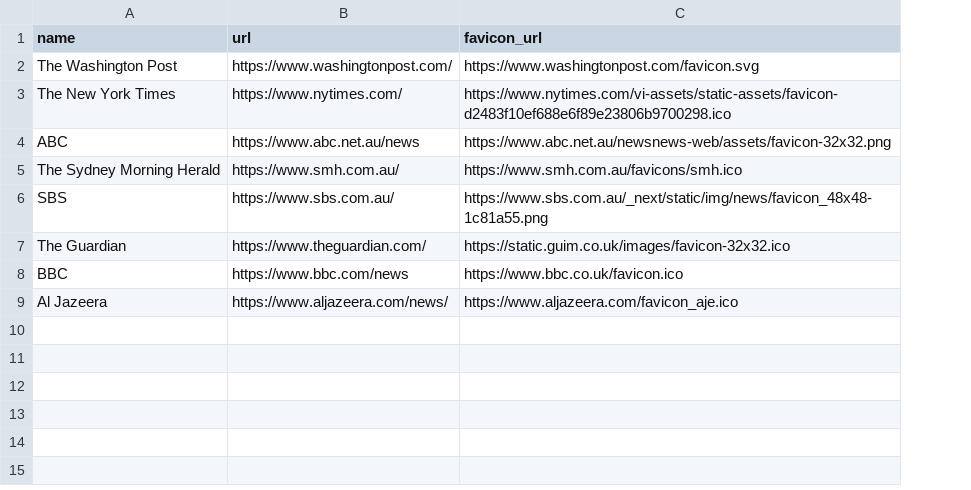
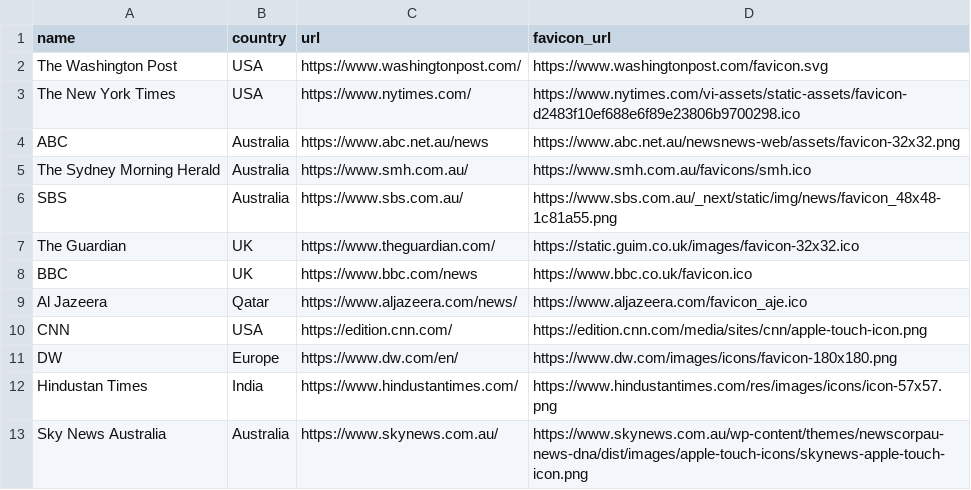
Before and after one commit to iamadamsrepository/newsfeed, a CSV file: db/providers.csv, drawn as a sheet; the diff names each change by its address in the sheet, - before the commit and + after, or states it on an @@ line.

```diff
--- a/db/providers.csv
+++ b/db/providers.csv
+column B (country), rows 2-9: USA | USA | Australia | Australia | Australia | UK | UK | Qatar
+row 10: CNN | USA | https://edition.cnn.com/ | https://edition.cnn.com/media/sites/cnn/apple-touch-icon.png
+row 11: DW | Europe | https://www.dw.com/en/ | https://www.dw.com/images/icons/favicon-180x180.png
+row 12: Hindustan Times | India | https://www.hindustantimes.com/ | https://www.hindustantimes.com/res/images/icons/icon-57x57.png
+row 13: Sky News Australia | Australia | https://www.skynews.com.au/ | https://www.skynews.com.au/wp-content/themes/newscorpau-news-dna/dist/images/apple-touch-icons/skynews-apple-touch-icon.png
```
Also changed, not shown: 20 other files.
